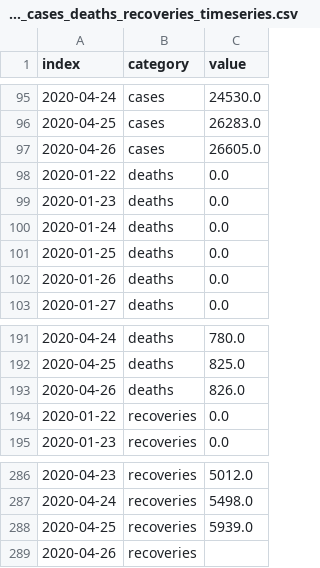
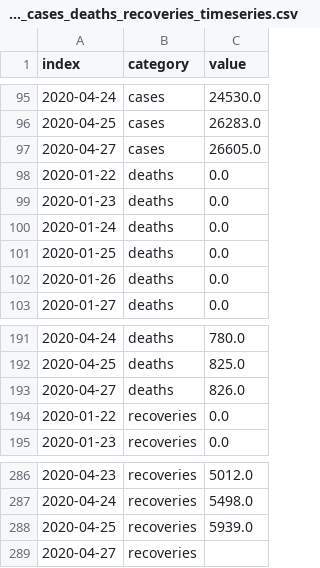
Before and after one commit to armsp/covid19.in, a CSV file: datasets/timeseries_records/live_cases_deaths_recoveries_timeseries.csv, drawn as a sheet; only a part is shown, gaps mark what is left out.

```diff
--- a/datasets/timeseries_records/live_cases_deaths_recoveries_timeseries.csv
+++ b/datasets/timeseries_records/live_cases_deaths_recoveries_timeseries.csv
@@ -96,3 +96,3 @@ index,category,value
 2020-04-25,cases,26283.0
-2020-04-26,cases,26605.0
+2020-04-27,cases,26605.0
 2020-01-22,deaths,0.0
@@ -192,3 +192,3 @@ index,category,value
 2020-04-25,deaths,825.0
-2020-04-26,deaths,826.0
+2020-04-27,deaths,826.0
 2020-01-22,recoveries,0.0
@@ -288,2 +288,2 @@ index,category,value
 2020-04-25,recoveries,5939.0
-2020-04-26,recoveries,
+2020-04-27,recoveries,
```
Also changed, not shown: 4 other files.
